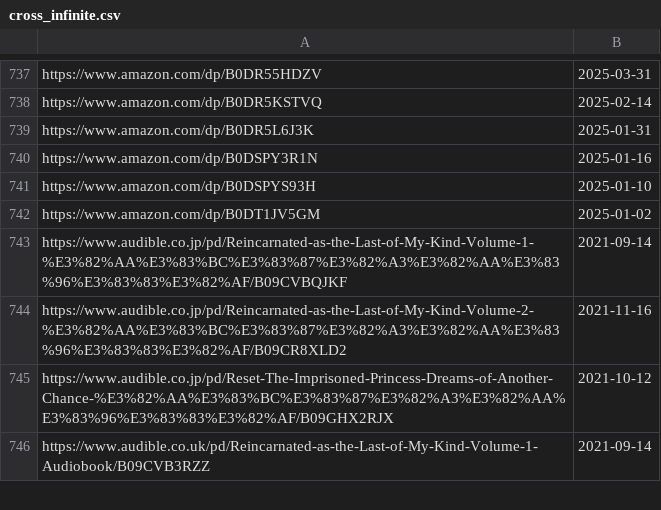
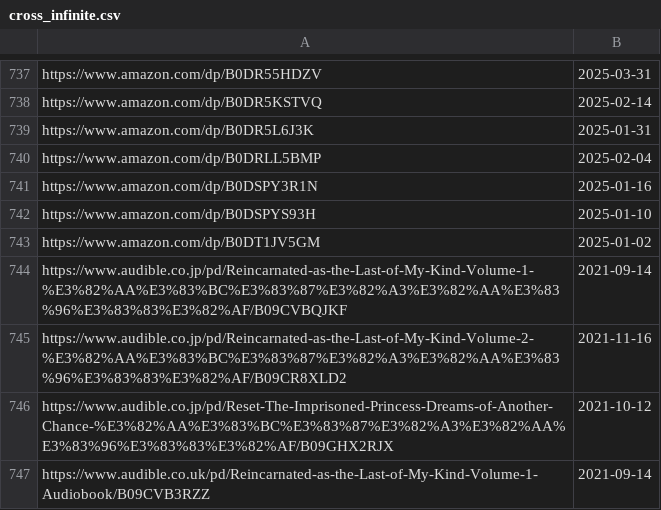
Before and after one commit to LNRelease/lnrelease.github.io, a CSV file: cross_infinite.csv, drawn as a sheet; only a part is shown, gaps mark what is left out; the diff names each change by its address in the sheet, - before the commit and + after, or states it on an @@ line.

```diff
--- a/cross_infinite.csv
+++ b/cross_infinite.csv
+row 740: https://www.amazon.com/dp/B0DRLL5BMP | 2025-02-04
```
Also changed, not shown: 2 other files.
